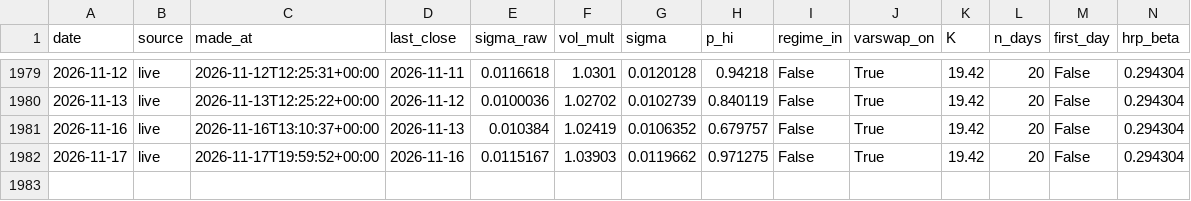
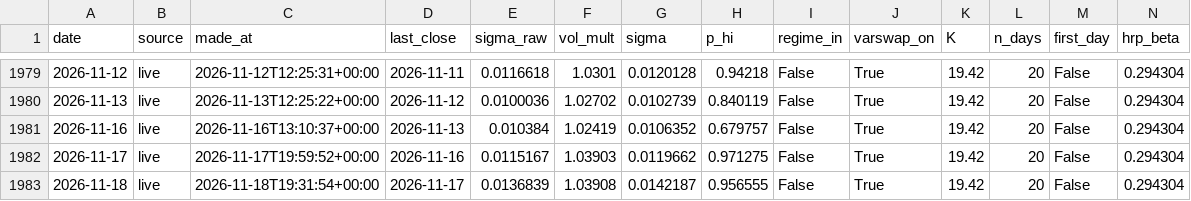
Before and after one commit to pindustrycom/experiment-1, a CSV file: live/predictions.csv, drawn as a sheet; only a part is shown, gaps mark what is left out; rows hold the shown columns only; the diff names each change by its address in the sheet, - before the commit and + after, or states it on an @@ line.

```diff
--- a/live/predictions.csv
+++ b/live/predictions.csv
+row 1983: 2026-11-18 | live | 2026-11-18T19:31:54+00:00 | 2026-11-17 | 0.0136839 | 1.03908 | 0.0142187 | 0.956555 | False | True | 19.42 | 20 | False | 0.294304
```
